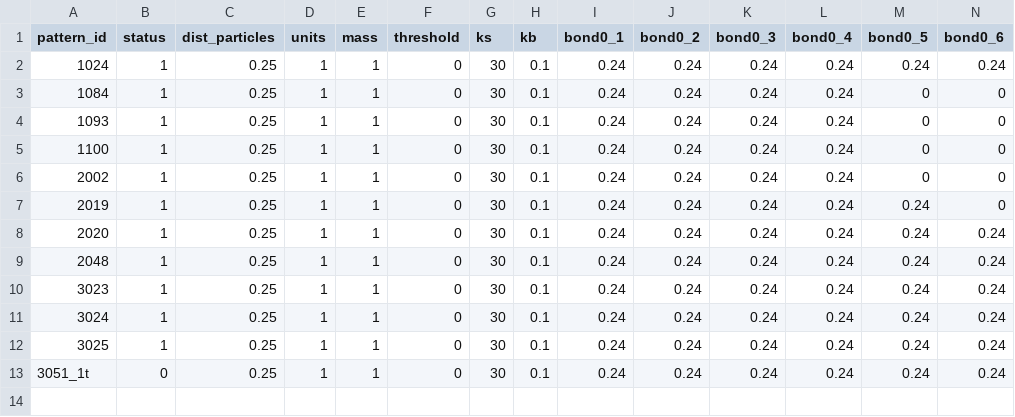
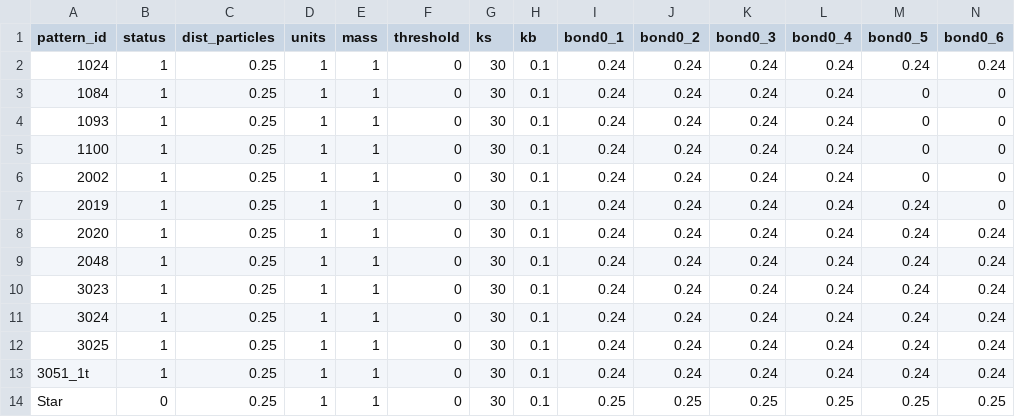
Before and after one commit to p3d2/lacemaker, a CSV file: jobs.csv, drawn as a sheet; only a part is shown; rows hold the shown columns only; the diff names each change by its address in the sheet, - before the commit and + after, or states it on an @@ line.

```diff
--- a/jobs.csv
+++ b/jobs.csv
-B13 (status): 0
+B13 (status): 1
+row 14: Star | 0 | 0.25 | 1 | 1 | 0 | 30 | 0.1 | 0.25 | 0.25 | 0.25 | 0.25 | 0.25 | 0.25
```
Also changed, not shown: 2 other files.
